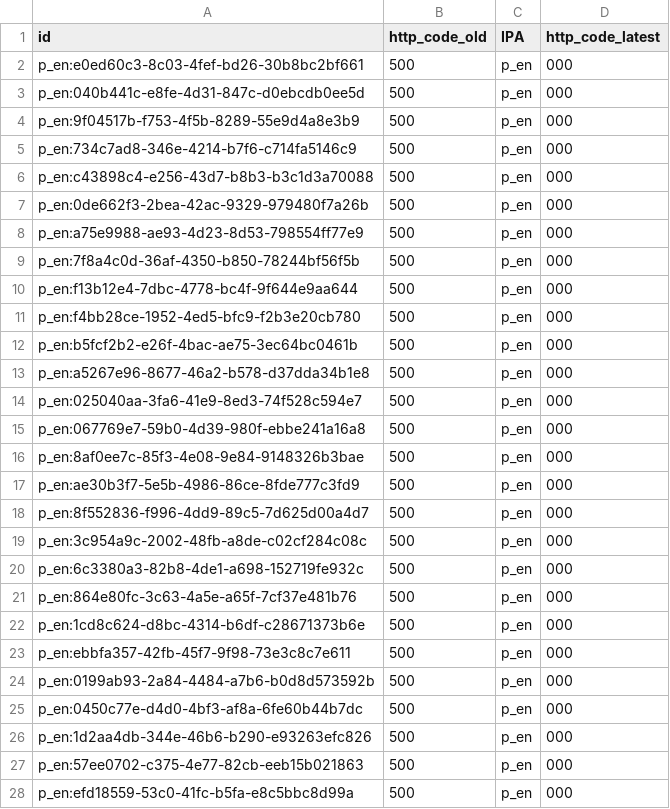
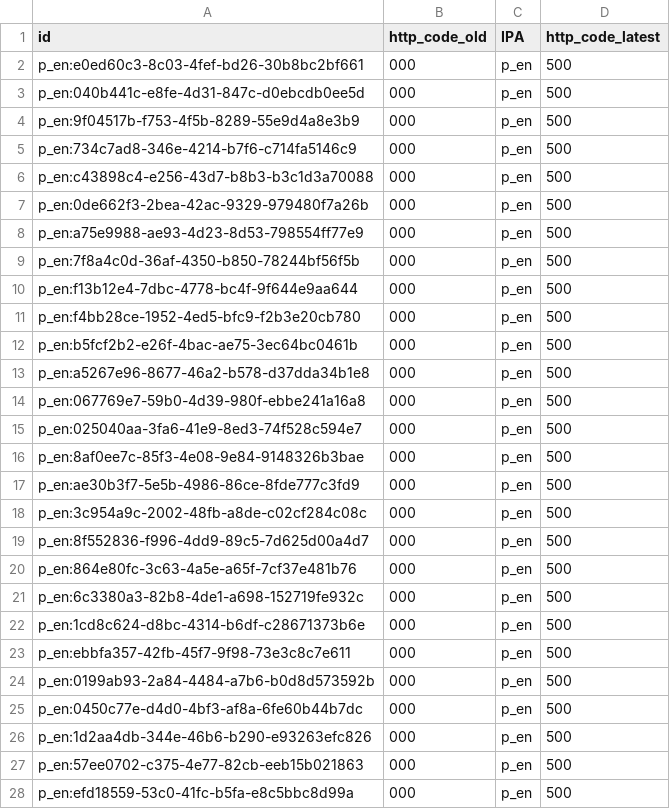
Before and after one commit to aborruso/playground, a CSV file: monitoraggio/sitrSicilia/check_http_alert.csv, drawn as a sheet; only a part is shown; the diff covers the shown part only.

```diff
--- a/monitoraggio/sitrSicilia/check_http_alert.csv
+++ b/monitoraggio/sitrSicilia/check_http_alert.csv
@@ -1,28 +1,28 @@
 id,http_code_old,IPA,http_code_latest
-p_en:e0ed60c3-8c03-4fef-bd26-30b8bc2bf661,500,p_en,000
-p_en:040b441c-e8fe-4d31-847c-d0ebcdb0ee5d,500,p_en,000
-p_en:9f04517b-f753-4f5b-8289-55e9d4a8e3b9,500,p_en,000
-p_en:734c7ad8-346e-4214-b7f6-c714fa5146c9,500,p_en,000
-p_en:c43898c4-e256-43d7-b8b3-b3c1d3a70088,500,p_en,000
-p_en:0de662f3-2bea-42ac-9329-979480f7a26b,500,p_en,000
-p_en:a75e9988-ae93-4d23-8d53-798554ff77e9,500,p_en,000
-p_en:7f8a4c0d-36af-4350-b850-78244bf56f5b,500,p_en,000
-p_en:f13b12e4-7dbc-4778-bc4f-9f644e9aa644,500,p_en,000
-p_en:f4bb28ce-1952-4ed5-bfc9-f2b3e20cb780,500,p_en,000
-p_en:b5fcf2b2-e26f-4bac-ae75-3ec64bc0461b,500,p_en,000
-p_en:a5267e96-8677-46a2-b578-d37dda34b1e8,500,p_en,000
-p_en:025040aa-3fa6-41e9-8ed3-74f528c594e7,500,p_en,000
-p_en:067769e7-59b0-4d39-980f-ebbe241a16a8,500,p_en,000
-p_en:8af0ee7c-85f3-4e08-9e84-9148326b3bae,500,p_en,000
-p_en:ae30b3f7-5e5b-4986-86ce-8fde777c3fd9,500,p_en,000
-p_en:8f552836-f996-4dd9-89c5-7d625d00a4d7,500,p_en,000
-p_en:3c954a9c-2002-48fb-a8de-c02cf284c08c,500,p_en,000
-p_en:6c3380a3-82b8-4de1-a698-152719fe932c,500,p_en,000
-p_en:864e80fc-3c63-4a5e-a65f-7cf37e481b76,500,p_en,000
-p_en:1cd8c624-d8bc-4314-b6df-c28671373b6e,500,p_en,000
-p_en:ebbfa357-42fb-45f7-9f98-73e3c8c7e611,500,p_en,000
-p_en:0199ab93-2a84-4484-a7b6-b0d8d573592b,500,p_en,000
-p_en:0450c77e-d4d0-4bf3-af8a-6fe60b44b7dc,500,p_en,000
-p_en:1d2aa4db-344e-46b6-b290-e93263efc826,500,p_en,000
-p_en:57ee0702-c375-4e77-82cb-eeb15b021863,500,p_en,000
-p_en:efd18559-53c0-41fc-b5fa-e8c5bbc8d99a,500,p_en,000
+p_en:e0ed60c3-8c03-4fef-bd26-30b8bc2bf661,000,p_en,500
+p_en:040b441c-e8fe-4d31-847c-d0ebcdb0ee5d,000,p_en,500
+p_en:9f04517b-f753-4f5b-8289-55e9d4a8e3b9,000,p_en,500
+p_en:734c7ad8-346e-4214-b7f6-c714fa5146c9,000,p_en,500
+p_en:c43898c4-e256-43d7-b8b3-b3c1d3a70088,000,p_en,500
+p_en:0de662f3-2bea-42ac-9329-979480f7a26b,000,p_en,500
+p_en:a75e9988-ae93-4d23-8d53-798554ff77e9,000,p_en,500
+p_en:7f8a4c0d-36af-4350-b850-78244bf56f5b,000,p_en,500
+p_en:f13b12e4-7dbc-4778-bc4f-9f644e9aa644,000,p_en,500
+p_en:f4bb28ce-1952-4ed5-bfc9-f2b3e20cb780,000,p_en,500
+p_en:b5fcf2b2-e26f-4bac-ae75-3ec64bc0461b,000,p_en,500
+p_en:a5267e96-8677-46a2-b578-d37dda34b1e8,000,p_en,500
+p_en:067769e7-59b0-4d39-980f-ebbe241a16a8,000,p_en,500
+p_en:025040aa-3fa6-41e9-8ed3-74f528c594e7,000,p_en,500
+p_en:8af0ee7c-85f3-4e08-9e84-9148326b3bae,000,p_en,500
+p_en:ae30b3f7-5e5b-4986-86ce-8fde777c3fd9,000,p_en,500
+p_en:3c954a9c-2002-48fb-a8de-c02cf284c08c,000,p_en,500
+p_en:8f552836-f996-4dd9-89c5-7d625d00a4d7,000,p_en,500
+p_en:864e80fc-3c63-4a5e-a65f-7cf37e481b76,000,p_en,500
+p_en:6c3380a3-82b8-4de1-a698-152719fe932c,000,p_en,500
+p_en:1cd8c624-d8bc-4314-b6df-c28671373b6e,000,p_en,500
+p_en:ebbfa357-42fb-45f7-9f98-73e3c8c7e611,000,p_en,500
+p_en:0199ab93-2a84-4484-a7b6-b0d8d573592b,000,p_en,500
+p_en:0450c77e-d4d0-4bf3-af8a-6fe60b44b7dc,000,p_en,500
+p_en:1d2aa4db-344e-46b6-b290-e93263efc826,000,p_en,500
+p_en:57ee0702-c375-4e77-82cb-eeb15b021863,000,p_en,500
+p_en:efd18559-53c0-41fc-b5fa-e8c5bbc8d99a,000,p_en,500
```
Also changed, not shown: 1 added row, 14 removed rows and 60 edited cells elsewhere in this file, monitoraggio/sitrSicilia/check_http.csv, monitoraggio/sitrSicilia/check_http_old.csv, 4 other files.
